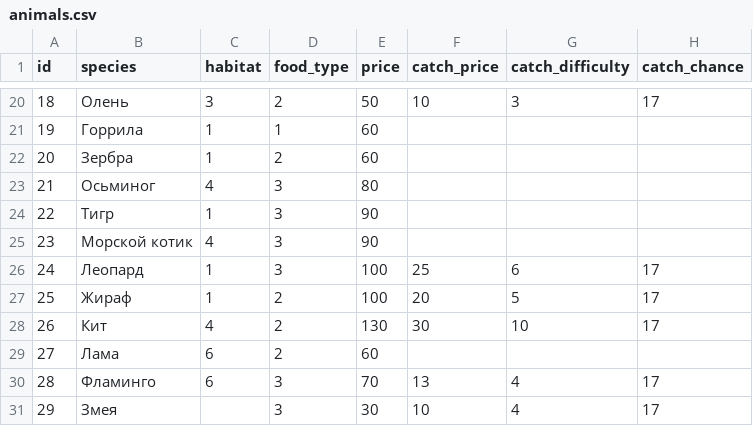
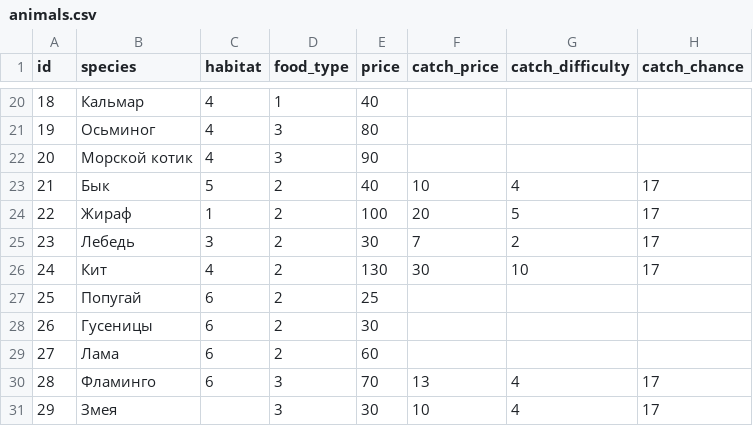
Before and after one commit to porodem/amzzoo, a CSV file: animals.csv, drawn as a sheet; only a part is shown, gaps mark what is left out; the diff covers the shown part only.

```diff
--- a/animals.csv
+++ b/animals.csv
@@ -20,10 +20,10 @@ id;species;habitat;food_type;price;catch_price;catch_difficulty;catch_chance
-18;Олень;3;2;50;10;3;17
-19;Горрила;1;1;60;;;
-20;Зербра;1;2;60;;;
-21;Осьминог;4;3;80;;;
-22;Тигр;1;3;90;;;
-23;Морской котик;4;3;90;;;
-24;Леопард;1;3;100;25;6;17
-25;Жираф;1;2;100;20;5;17
-26;Кит;4;2;130;30;10;17
+18;Кальмар;4;1;40;;;
+19;Осьминог;4;3;80;;;
+20;Морской котик;4;3;90;;;
+21;Бык;5;2;40;10;4;17
+22;Жираф;1;2;100;20;5;17
+23;Лебедь;3;2;30;7;2;17
+24;Кит;4;2;130;30;10;17
+25;Попугай;6;2;25;;;
+26;Гусеницы;6;2;30;;;
 27;Лама;6;2;60;;;
```
Also changed, not shown: 29 edited cells elsewhere in this file, 2 other files.
